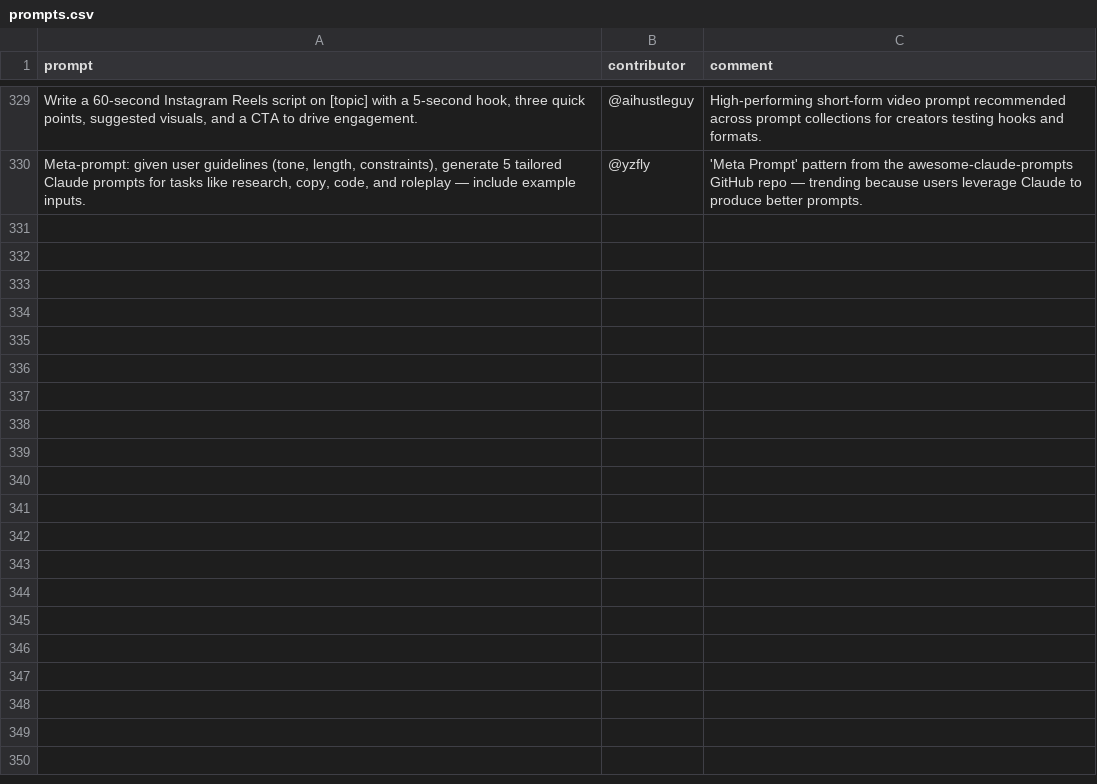
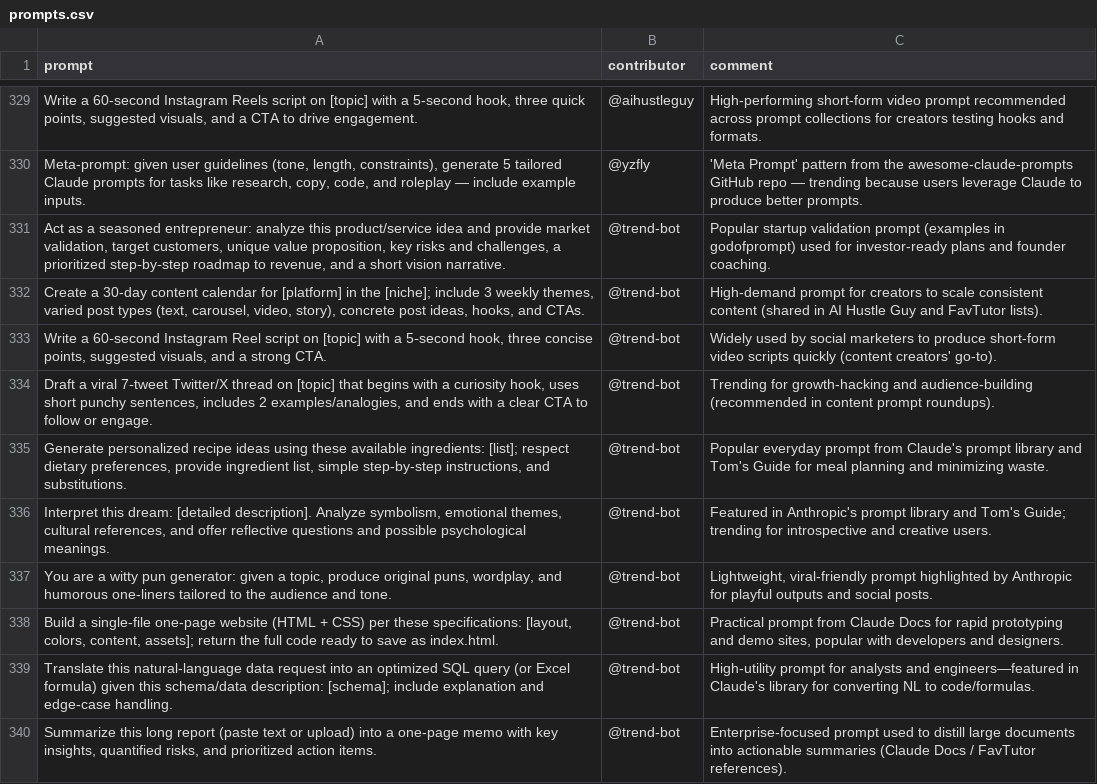
Before and after one commit to stancsz/awesome-trending-ai-prompts, a CSV file: claude/prompts.csv, drawn as a sheet; only a part is shown, gaps mark what is left out; the diff names each change by its address in the sheet, - before the commit and + after, or states it on an @@ line.

```diff
--- a/claude/prompts.csv
+++ b/claude/prompts.csv
+row 331: Act as a seasoned entrepreneur: analyze this product/service idea and provide market validation, target customers, unique value proposition, key risks and challenges, a prioritized step‑by‑step roadmap to revenue, and a short vision narrative. | @trend-bot | Popular startup validation prompt (examples in godofprompt) used for investor-ready plans and founder coaching.
+row 332: Create a 30-day content calendar for [platform] in the [niche]; include 3 weekly themes, varied post types (text, carousel, video, story), concrete post ideas, hooks, and CTAs. | @trend-bot | High-demand prompt for creators to scale consistent content (shared in AI Hustle Guy and FavTutor lists).
+row 333: Write a 60‑second Instagram Reel script on [topic] with a 5‑second hook, three concise points, suggested visuals, and a strong CTA. | @trend-bot | Widely used by social marketers to produce short-form video scripts quickly (content creators' go-to).
+row 334: Draft a viral 7‑tweet Twitter/X thread on [topic] that begins with a curiosity hook, uses short punchy sentences, includes 2 examples/analogies, and ends with a clear CTA to follow or engage. | @trend-bot | Trending for growth-hacking and audience-building (recommended in content prompt roundups).
+row 335: Generate personalized recipe ideas using these available ingredients: [list]; respect dietary preferences, provide ingredient list, simple step-by-step instructions, and substitutions. | @trend-bot | Popular everyday prompt from Claude's prompt library and Tom's Guide for meal planning and minimizing waste.
+row 336: Interpret this dream: [detailed description]. Analyze symbolism, emotional themes, cultural references, and offer reflective questions and possible psychological meanings. | @trend-bot | Featured in Anthropic's prompt library and Tom's Guide; trending for introspective and creative users.
+row 337: You are a witty pun generator: given a topic, produce original puns, wordplay, and humorous one-liners tailored to the audience and tone. | @trend-bot | Lightweight, viral-friendly prompt highlighted by Anthropic for playful outputs and social posts.
+row 338: Build a single-file one-page website (HTML + CSS) per these specifications: [layout, colors, content, assets]; return the full code ready to save as index.html. | @trend-bot | Practical prompt from Claude Docs for rapid prototyping and demo sites, popular with developers and designers.
+row 339: Translate this natural-language data request into an optimized SQL query (or Excel formula) given this schema/data description: [schema]; include explanation and edge-case handling. | @trend-bot | High-utility prompt for analysts and engineers—featured in Claude's library for converting NL to code/formulas.
+row 340: Summarize this long report (paste text or upload) into a one-page memo with key insights, quantified risks, and prioritized action items. | @trend-bot | Enterprise-focused prompt used to distill large documents into actionable summaries (Claude Docs / FavTutor references).
```
Also changed, not shown: chatgpt-image/prompts.csv, chatgpt-text/prompts.csv, 5 other files.
